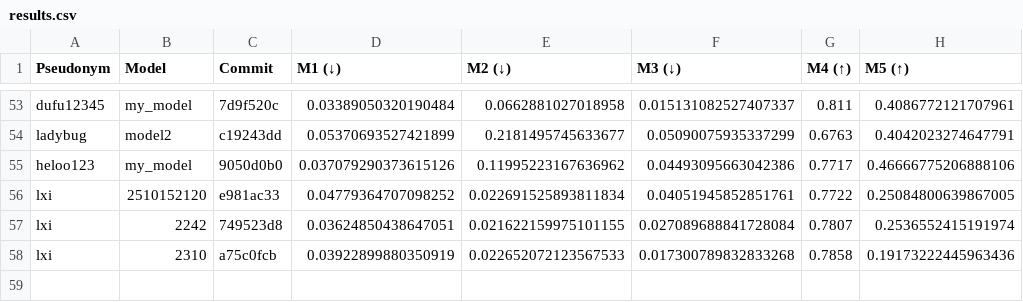
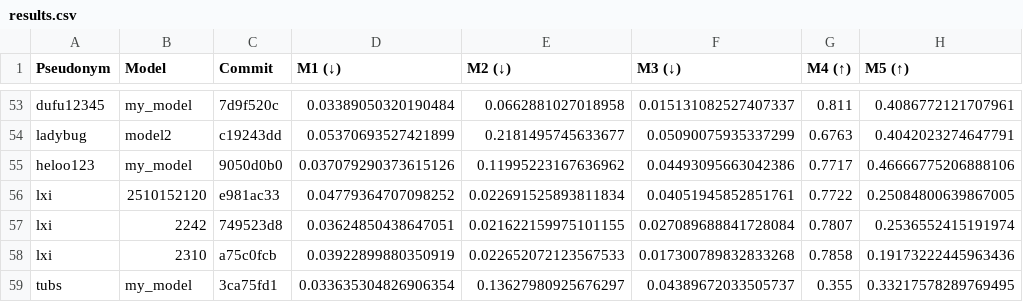
Before and after one commit to cs396f25/leaderboard-hw1, a CSV file: results.csv, drawn as a sheet; only a part is shown, gaps mark what is left out.

```diff
--- a/results.csv
+++ b/results.csv
@@ -58 +58,2 @@ lxi,2242,749523d8,0.03624850438647051,0.021622159975101155,0.027089688841728084,
 lxi,2310,a75c0fcb,0.03922899880350919,0.022652072123567533,0.017300789832833268,0.7858,0.19173222445963436
+tubs,my_model,3ca75fd1,0.033635304826906354,0.13627980925676297,0.04389672033505737,0.355,0.33217578289769495
```
Also changed, not shown: 1 other file.
